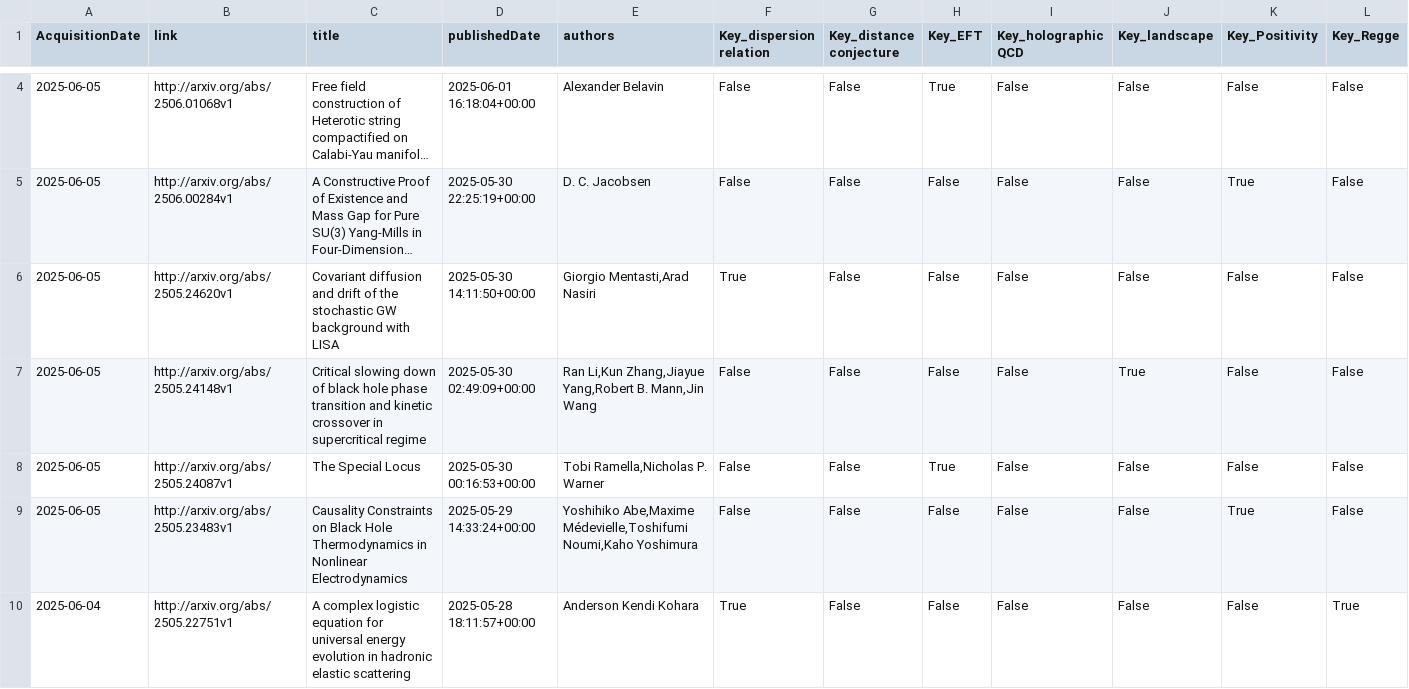
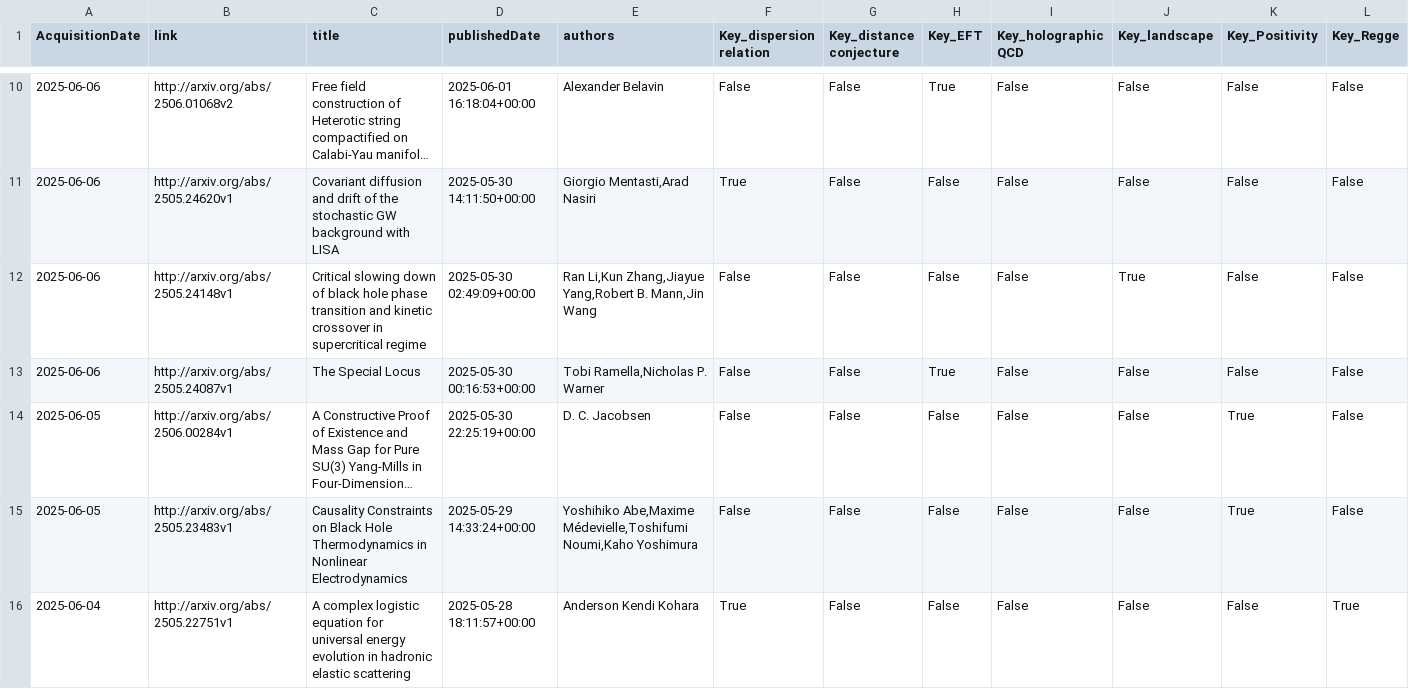
Before and after one commit to kikeda1102/arxiv-checker, a CSV file: log.csv, drawn as a sheet; only a part is shown, gaps mark what is left out; long unchanged cells end in …; removed rows and columns are numbered as before the commit, all else as after; rows hold the shown columns only; the diff covers the shown part only; the diff names each change by its address in the sheet, - before the commit and + after, or states it on an @@ line.

Commit message:
Auto run by GitHub Actions

```diff
--- a/log.csv
+++ b/log.csv
-A10 (AcquisitionDate): 2025-06-05
+A10 (AcquisitionDate): 2025-06-06
-B10 (link): http://arxiv.org/abs/2506.01068v1
+B10 (link): http://arxiv.org/abs/2506.01068v2
+row 11: 2025-06-06 | http://arxiv.org/abs/2505.24620v1 | Covariant diffusion and drift of the stochastic GW background with LISA | 2025-05-30 14:11:50+00:00 | Giorgio Mentasti,Arad Nasiri | True | False | False | False | False | False | False
+row 12: 2025-06-06 | http://arxiv.org/abs/2505.24148v1 | Critical slowing down of black hole phase transition and kinetic crossover in supercritical regime | 2025-05-30 02:49:09+00:00 | Ran Li,Kun Zhang,Jiayue Yang,Robert B. Mann,Jin Wang | False | False | False | False | True | False | False
+row 13: 2025-06-06 | http://arxiv.org/abs/2505.24087v1 | The Special Locus | 2025-05-30 00:16:53+00:00 | Tobi Ramella,Nicholas P. Warner | False | False | True | False | False | False | False
-row 6: 2025-06-05 | http://arxiv.org/abs/2505.24620v1 | Covariant diffusion and drift of the stochastic GW background with LISA | 2025-05-30 14:11:50+00:00 | Giorgio Mentasti,Arad Nasiri | True | False | False | False | False | False | False
-row 7: 2025-06-05 | http://arxiv.org/abs/2505.24148v1 | Critical slowing down of black hole phase transition and kinetic crossover in supercritical regime | 2025-05-30 02:49:09+00:00 | Ran Li,Kun Zhang,Jiayue Yang,Robert B. Mann,Jin Wang | False | False | False | False | True | False | False
-row 8: 2025-06-05 | http://arxiv.org/abs/2505.24087v1 | The Special Locus | 2025-05-30 00:16:53+00:00 | Tobi Ramella,Nicholas P. Warner | False | False | True | False | False | False | False
```
Also changed, not shown: 6 added rows and 2 edited cells elsewhere in this file.
